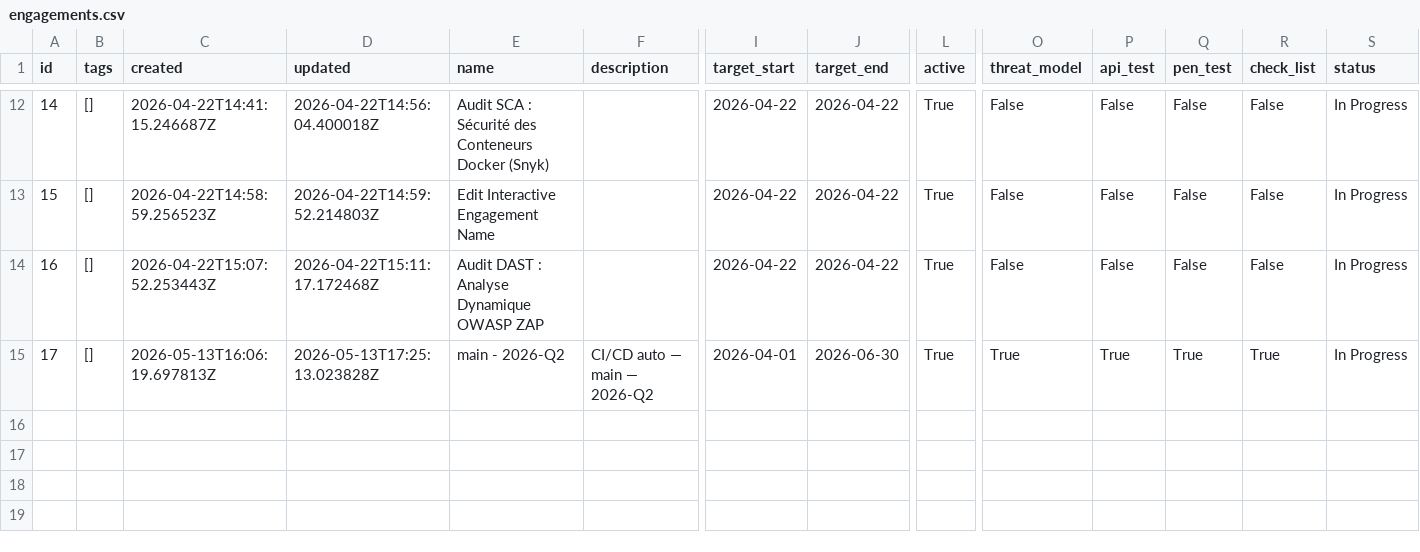
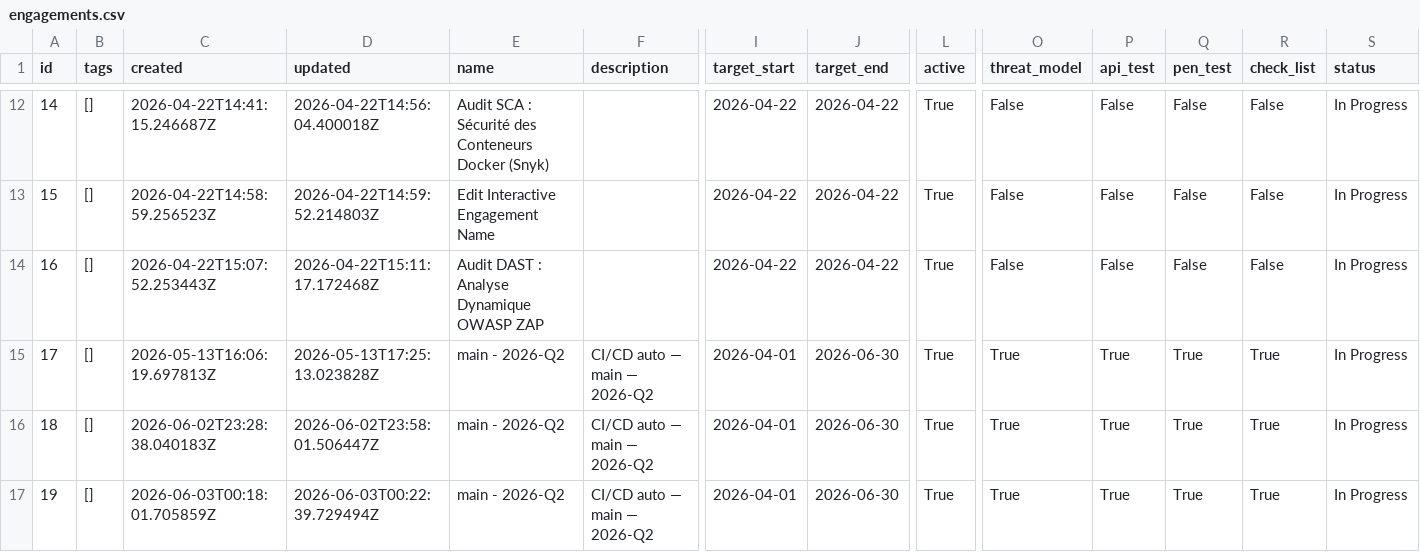
Before and after one commit to medalilahmar/InvisiThreat, a CSV file: risk-scoring-engine/data/raw/engagements.csv, drawn as a sheet; only a part is shown, gaps mark what is left out; rows hold the shown columns only; the diff names each change by its address in the sheet, - before the commit and + after, or states it on an @@ line.

```diff
--- a/risk-scoring-engine/data/raw/engagements.csv
+++ b/risk-scoring-engine/data/raw/engagements.csv
+row 16: 18 | [] | 2026-06-02T23:28:38.040183Z | 2026-06-02T23:58:01.506447Z | main - 2026-Q2 | CI/CD auto — main — 2026-Q2 | 2026-04-01 | 2026-06-30 | True | True | True | True | True | In Progress
+row 17: 19 | [] | 2026-06-03T00:18:01.705859Z | 2026-06-03T00:22:39.729494Z | main - 2026-Q2 | CI/CD auto — main — 2026-Q2 | 2026-04-01 | 2026-06-30 | True | True | True | True | True | In Progress
```
Also changed, not shown: risk-scoring-engine/data/raw/products.csv, 11 other files.
